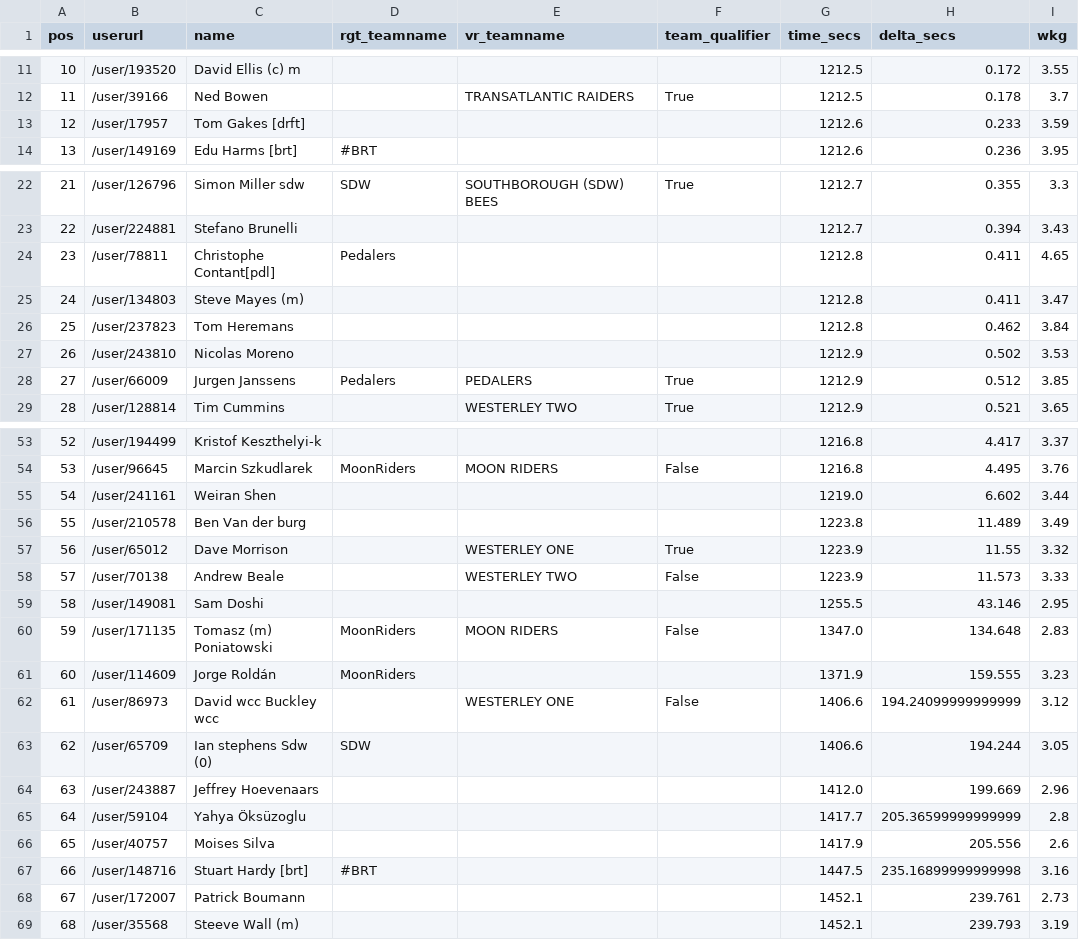
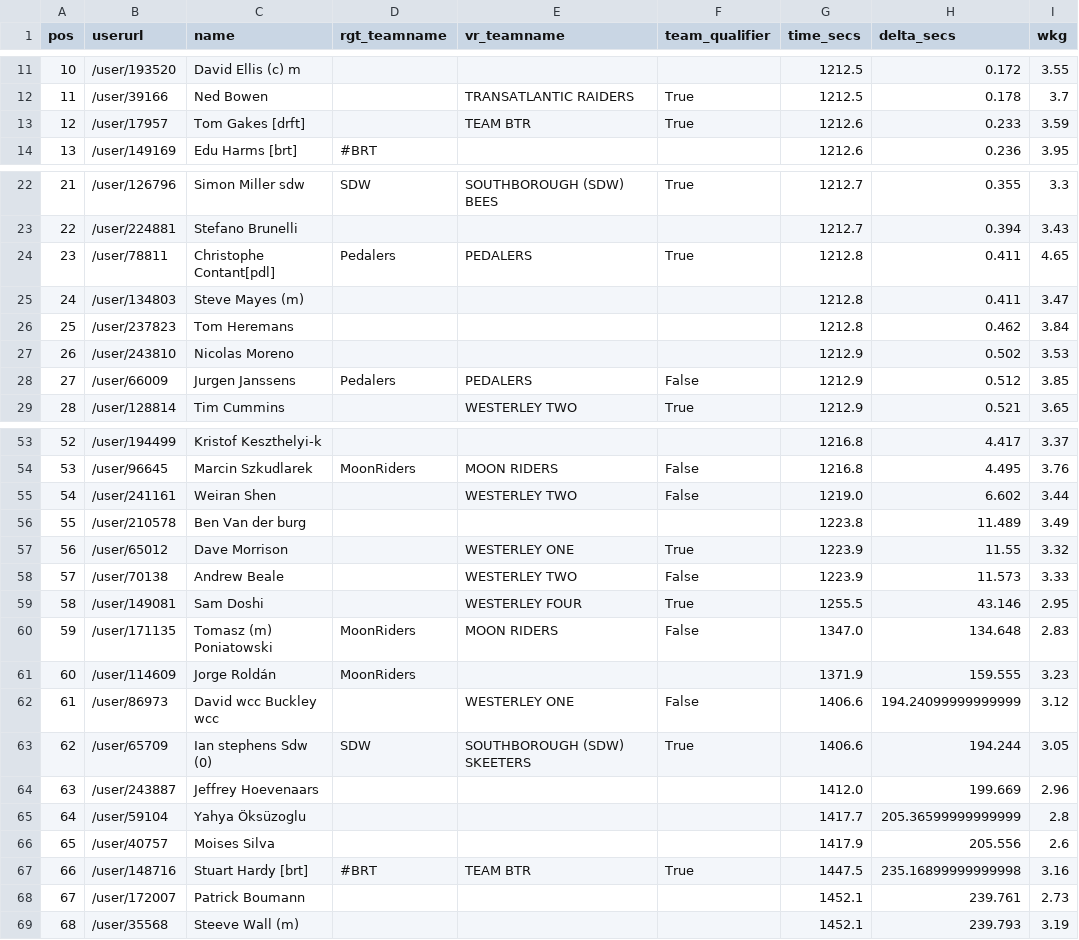
Before and after one commit to bucko909/westerley_rgt_results, a CSV file: out/03_67527.csv, drawn as a sheet; only a part is shown, gaps mark what is left out; the diff covers the shown part only.

```diff
--- a/out/03_67527.csv
+++ b/out/03_67527.csv
@@ -12,3 +12,3 @@ pos,userurl,name,rgt_teamname,vr_teamname,team_qualifier,time_secs,delta_secs,wk
 11,/user/39166,Ned Bowen,,TRANSATLANTIC RAIDERS,True,1212.5,0.178,3.7
-12,/user/17957,Tom Gakes [drft],,,,1212.6,0.233,3.59
+12,/user/17957,Tom Gakes [drft],,TEAM BTR,True,1212.6,0.233,3.59
 13,/user/149169,Edu Harms [brt],#BRT,,,1212.6,0.236,3.95
@@ -23,3 +23,3 @@ pos,userurl,name,rgt_teamname,vr_teamname,team_qualifier,time_secs,delta_secs,wk
 22,/user/224881,Stefano Brunelli,,,,1212.7,0.394,3.43
-23,/user/78811,Christophe Contant[pdl],Pedalers,,,1212.8,0.411,4.65
+23,/user/78811,Christophe Contant[pdl],Pedalers,PEDALERS,True,1212.8,0.411,4.65
 24,/user/134803,Steve Mayes (m),,,,1212.8,0.411,3.47
@@ -27,3 +27,3 @@ pos,userurl,name,rgt_teamname,vr_teamname,team_qualifier,time_secs,delta_secs,wk
 26,/user/243810,Nicolas Moreno,,,,1212.9,0.502,3.53
-27,/user/66009,Jurgen Janssens,Pedalers,PEDALERS,True,1212.9,0.512,3.85
+27,/user/66009,Jurgen Janssens,Pedalers,PEDALERS,False,1212.9,0.512,3.85
 28,/user/128814,Tim Cummins,,WESTERLEY TWO,True,1212.9,0.521,3.65
@@ -54,3 +54,3 @@ pos,userurl,name,rgt_teamname,vr_teamname,team_qualifier,time_secs,delta_secs,wk
 53,/user/96645,Marcin Szkudlarek,MoonRiders,MOON RIDERS,False,1216.8,4.495,3.76
-54,/user/241161,Weiran Shen,,,,1219.0,6.602,3.44
+54,/user/241161,Weiran Shen,,WESTERLEY TWO,False,1219.0,6.602,3.44
 55,/user/210578,Ben Van der burg,,,,1223.8,11.489,3.49
@@ -58,3 +58,3 @@ pos,userurl,name,rgt_teamname,vr_teamname,team_qualifier,time_secs,delta_secs,wk
 57,/user/70138,Andrew Beale,,WESTERLEY TWO,False,1223.9,11.573,3.33
-58,/user/149081,Sam Doshi,,,,1255.5,43.146,2.95
+58,/user/149081,Sam Doshi,,WESTERLEY FOUR,True,1255.5,43.146,2.95
 59,/user/171135,Tomasz (m) Poniatowski,MoonRiders,MOON RIDERS,False,1347.0,134.648,2.83
@@ -62,3 +62,3 @@ pos,userurl,name,rgt_teamname,vr_teamname,team_qualifier,time_secs,delta_secs,wk
 61,/user/86973,David wcc Buckley wcc,,WESTERLEY ONE,False,1406.6,194.24099999999999,3.12
-62,/user/65709,Ian stephens Sdw (0),SDW,,,1406.6,194.244,3.05
+62,/user/65709,Ian stephens Sdw (0),SDW,SOUTHBOROUGH (SDW) SKEETERS,True,1406.6,194.244,3.05
 63,/user/243887,Jeffrey Hoevenaars,,,,1412.0,199.669,2.96
@@ -66,3 +66,3 @@ pos,userurl,name,rgt_teamname,vr_teamname,team_qualifier,time_secs,delta_secs,wk
 65,/user/40757,Moises Silva,,,,1417.9,205.556,2.6
-66,/user/148716,Stuart  Hardy [brt],#BRT,,,1447.5,235.16899999999998,3.16
+66,/user/148716,Stuart  Hardy [brt],#BRT,TEAM BTR,True,1447.5,235.16899999999998,3.16
 67,/user/172007,Patrick Boumann,,,,1452.1,239.761,2.73
```
Also changed, not shown: 2 edited cells elsewhere in this file, data/teams.csv, out/02_67525.csv, 17 other files.
